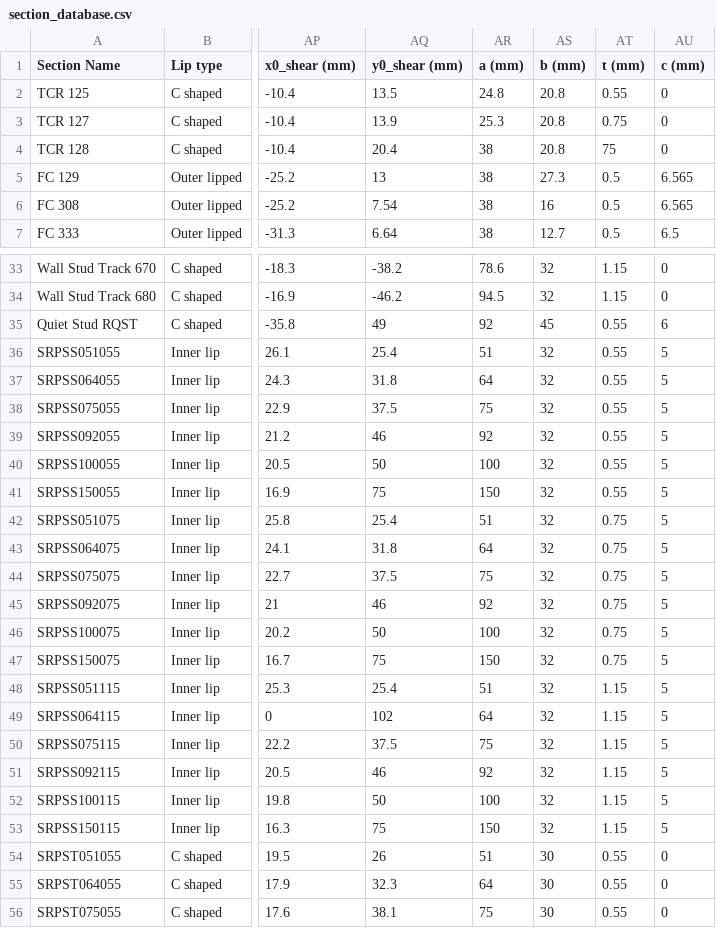
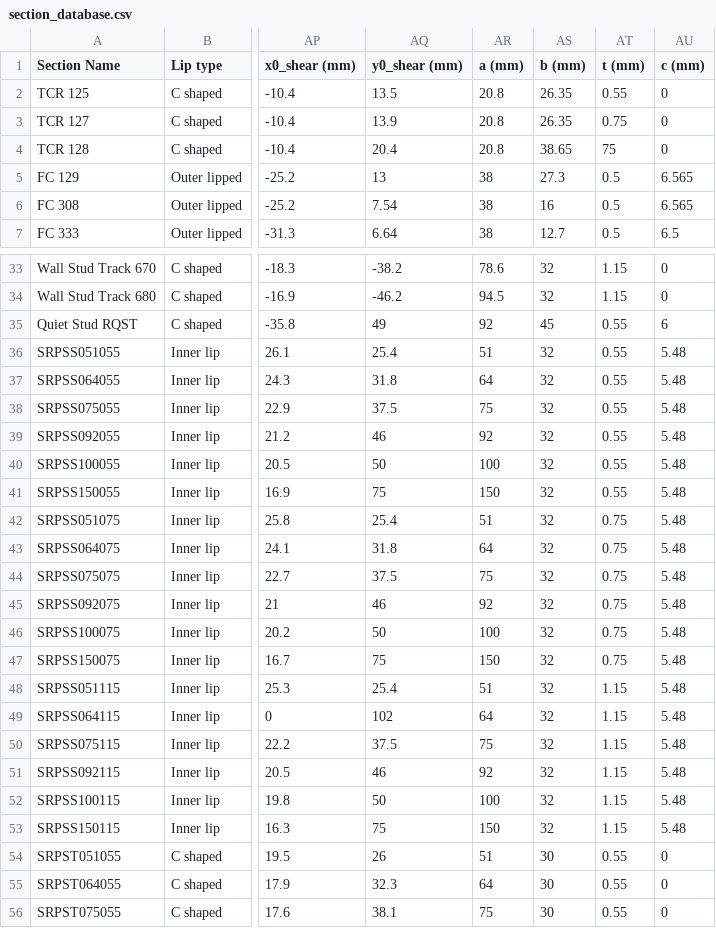
Before and after one commit to Constratum/product-data, a CSV file: product_data/data/section_database.csv, drawn as a sheet; only a part is shown, gaps mark what is left out; the diff covers the shown part only; the diff names each change by its address in the sheet, - before the commit and + after, or states it on an @@ line.

Commit message:
Add files via upload

```diff
--- a/product_data/data/section_database.csv
+++ b/product_data/data/section_database.csv
-AR2 (a (mm)): 24.8
+AR2 (a (mm)): 20.8
-AS2:AS3 (b (mm)): 20.8
+AS2:AS3 (b (mm)): 26.35
-AR3 (a (mm)): 25.3
+AR3 (a (mm)): 20.8
-AR4 (a (mm)): 38
+AR4 (a (mm)): 20.8
-AS4 (b (mm)): 20.8
+AS4 (b (mm)): 38.65
-AU36:AU53 (c (mm)): 5
+AU36:AU53 (c (mm)): 5.48
```
Also changed, not shown: 1 edited cell elsewhere in this file.
